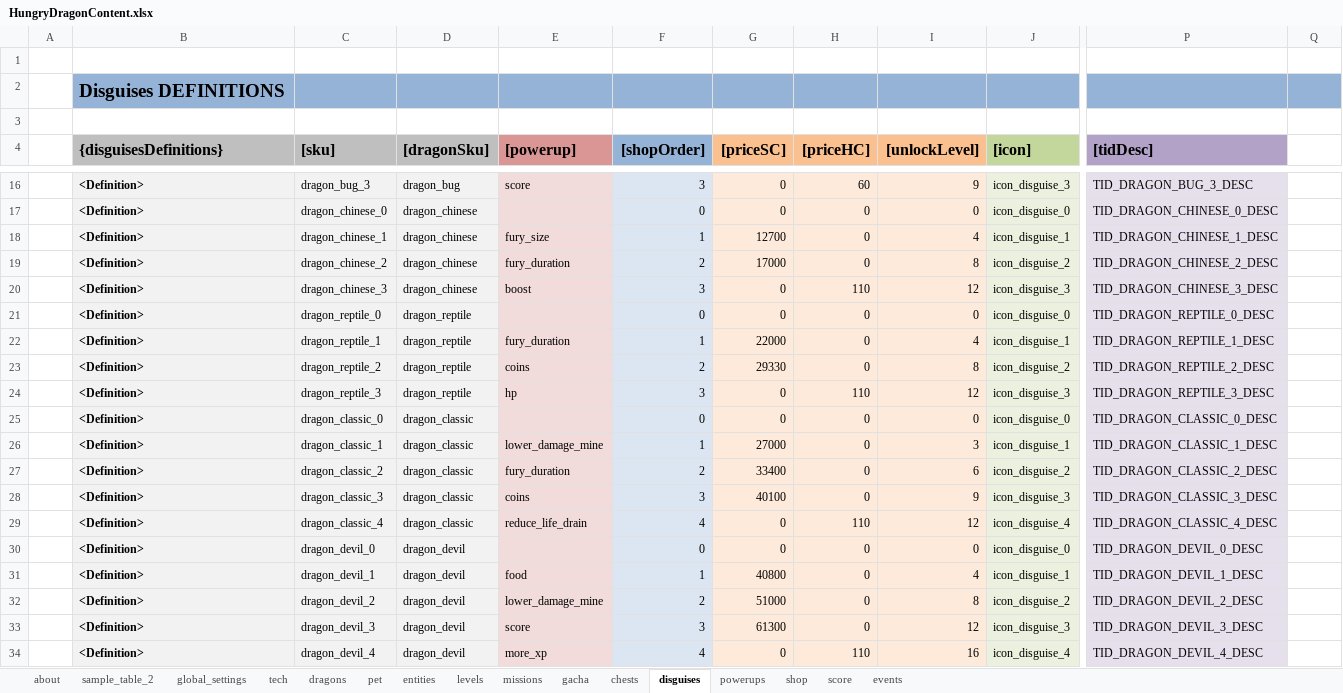
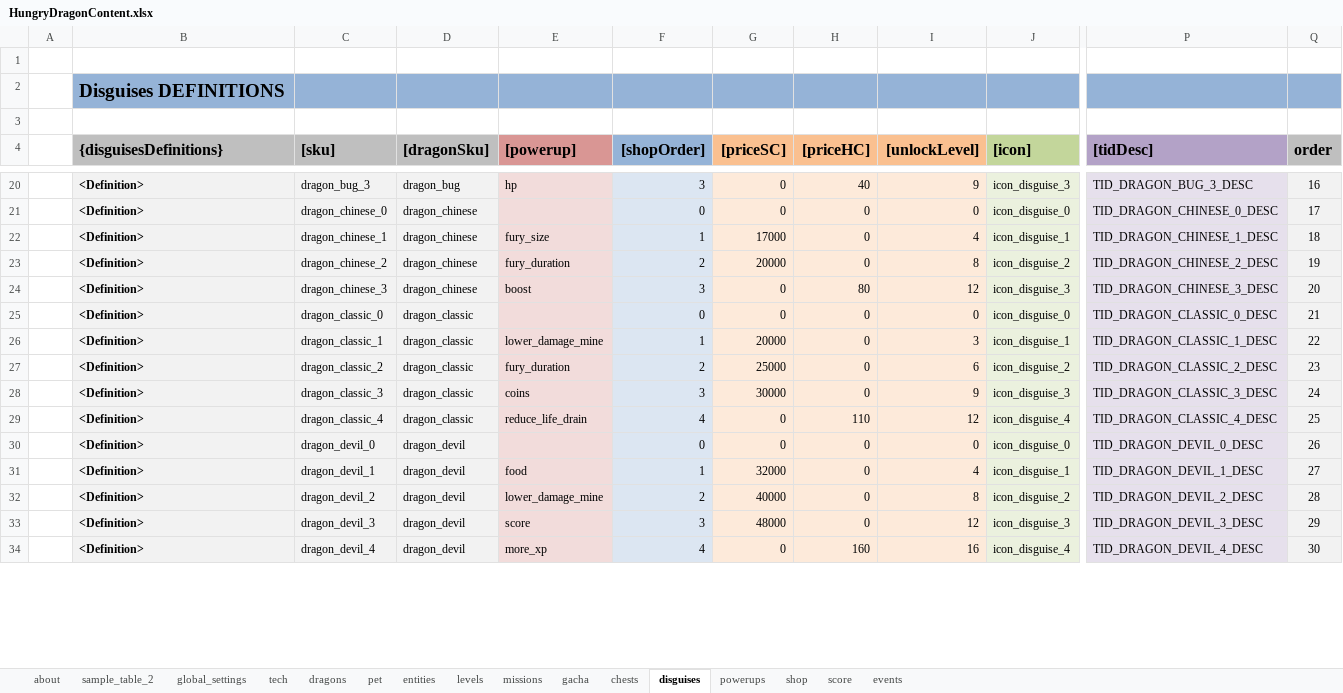
Before and after one commit to nam27062002/hello, an Excel workbook: Docs/Content/HungryDragonContent.xlsx, sheet disguises, drawn as a sheet; only a part is shown, gaps mark what is left out; values as stored, in another font and other column widths than the file's, no borders; table styles not drawn; removed rows and columns are numbered as before the commit, all else as after; rows hold the shown columns only; the diff covers the shown part only; the diff names each change by its address in the sheet, - before the commit and + after, or states it on an @@ line.

Commit message:
Content - Fix skins (pricing and wrong order)
Former-commit-id: 1e6f1722e5ad23129de797109e152b8c6e7bdaa2

```diff
--- a/Docs/Content/HungryDragonContent.xlsx (sheet disguises)
+++ b/Docs/Content/HungryDragonContent.xlsx (sheet disguises)
-Q4: (empty)
+Q4: order
-Q4 fill: none
+Q4 fill: #BFBFBF
-E20 ([powerup]): score
+E20 ([powerup]): hp
-H20 ([priceHC]): 60
+H20 ([priceHC]): 40
-Q20:Q24 fill: none
+Q20:Q24 fill: #F2F2F2
-Q20 (order): (empty)
+Q20 (order): 16
-Q21 (order): (empty)
+Q21 (order): 17
-G22 ([priceSC]): 12700
+G22 ([priceSC]): 17000
-Q22 (order): (empty)
+Q22 (order): 18
-G23 ([priceSC]): 17000
+G23 ([priceSC]): 20000
-Q23 (order): (empty)
+Q23 (order): 19
-H24 ([priceHC]): 110
+H24 ([priceHC]): 80
-Q24 (order): (empty)
+Q24 (order): 20
-row 21:  | <Definition> | dragon_reptile_0 | dragon_reptile |  | 0 | 0 | 0 | 0 | icon_disguise_0 | TID_DRAGON_REPTILE_0_DESC
-row 22:  | <Definition> | dragon_reptile_1 | dragon_reptile | fury_duration | 1 | 22000 | 0 | 4 | icon_disguise_1 | TID_DRAGON_REPTILE_1_DESC
-row 23:  | <Definition> | dragon_reptile_2 | dragon_reptile | coins | 2 | 29330 | 0 | 8 | icon_disguise_2 | TID_DRAGON_REPTILE_2_DESC
-row 24:  | <Definition> | dragon_reptile_3 | dragon_reptile | hp | 3 | 0 | 110 | 12 | icon_disguise_3 | TID_DRAGON_REPTILE_3_DESC
-Q25 (order): (empty)
+Q25 (order): 21
-Q25:Q34 fill: none
+Q25:Q34 fill: #F2F2F2
-G26 ([priceSC]): 27000
+G26 ([priceSC]): 20000
-Q26 (order): (empty)
+Q26 (order): 22
-G27 ([priceSC]): 33400
+G27 ([priceSC]): 25000
-Q27 (order): (empty)
+Q27 (order): 23
-G28 ([priceSC]): 40100
+G28 ([priceSC]): 30000
-Q28 (order): (empty)
+Q28 (order): 24
-Q29 (order): (empty)
+Q29 (order): 25
-Q30 (order): (empty)
+Q30 (order): 26
-G31 ([priceSC]): 40800
+G31 ([priceSC]): 32000
-Q31 (order): (empty)
+Q31 (order): 27
-G32 ([priceSC]): 51000
+G32 ([priceSC]): 40000
-Q32 (order): (empty)
+Q32 (order): 28
-G33 ([priceSC]): 61300
+G33 ([priceSC]): 48000
-Q33 (order): (empty)
+Q33 (order): 29
-H34 ([priceHC]): 110
+H34 ([priceHC]): 160
-Q34 (order): (empty)
+Q34 (order): 30
```
Also changed, not shown: 7 added rows, 3 removed rows, 34 edited cells and cell formats elsewhere in this sheet, formulas that keep their value, charts or pictures, 2 other files.
